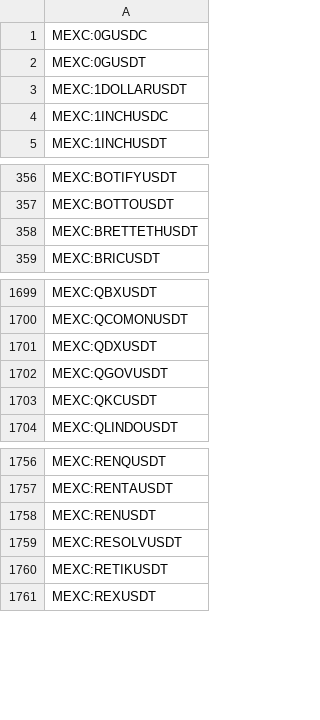
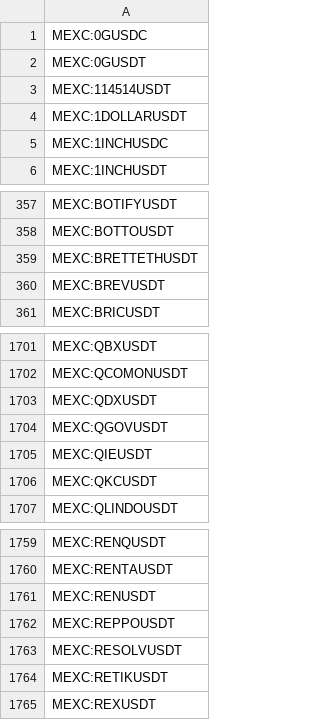
Before and after one commit to CryptowChris/Crypto-Exchanges-Tickers, a CSV file: tickers/Mexc.csv, drawn as a sheet; only a part is shown, gaps mark what is left out; the diff names each change by its address in the sheet, - before the commit and + after, or states it on an @@ line.

Commit message:
Update tickers 2026-01-06
Modified CSV files: tickers/BingX.csv, tickers/BingX.futures.csv, tickers/Crypto.com.csv, tickers/CryptoCom.futures.csv, tickers/Gateio.csv, tickers/Kucoin.csv, tickers/Mexc.csv, tickers/Mexc.futures.csv, tickers/Phemex.csv

Summary of changes:
BingX:
  + Added lines:
    + BINGX:114514USDTPS
    + BINGX:BDXUSDTPS

BingX.futures:
  + Added lines:
    + BINGX:114514USDT.P
    + BINGX:ESIMUSDT.P
    + BINGX:NPCUSDT.P
    + BINGX:REPPOUSDT.P
  - Removed lines:
    - BINGX:EATUSDT.P
    - BINGX:FORTUSDT.P
    - BINGX:GORUSDT.P
    - BINGX:RDOUSDT.P
    - BINGX:SURGEUSDT.P
    - BINGX:ZIGUSDT.P

Crypto.com:
  - Removed lines:
    - CRYPTOCOM:ANKRUSDT
    - CRYPTOCOM:SLPUSDT

CryptoCom.futures:
  - Removed lines:
    - CRYPTOCOM:ANKRUSDT
    - CRYPTOCOM:SLPUSDT

Gateio:
  + Added lines:
    + GATEIO:BREVUSDT
    + GATEIO:GTGUSD

Kucoin:
  + Added lines:
    + KUCOIN:BREVUSDT
    + KUCOIN:RAINUSDT

Mexc:
  + Added lines:
    + MEXC:114514USDT
    + MEXC:BREVUSDT
    + MEXC:QIEUSDT
    + MEXC:REPPOUSDT

Mexc.futures:
  + Added lines:
    + MEXC:114514USDT.P
    + MEXC:WHITEWHALEUSDT.P

Phemex:
  + Added lines:
    + PHEMEX:SBREVUSDT
    + PHEMEX:SBTGUSDT
    + PHEMEX:SZIGUSDT

```diff
--- a/tickers/Mexc.csv
+++ b/tickers/Mexc.csv
+row 3: MEXC:114514USDT
+row 360: MEXC:BREVUSDT
+row 1705: MEXC:QIEUSDT
+row 1762: MEXC:REPPOUSDT
```
Also changed, not shown: tickers/BingX.csv, tickers/Crypto.com.csv, 6 other files.
